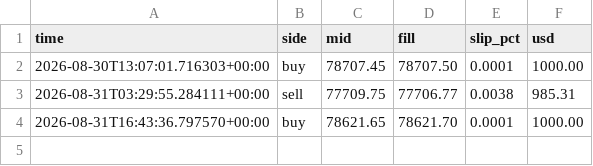
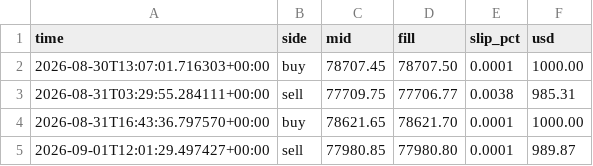
Before and after one commit to Alen9/Test-Trader, a CSV file: fills.csv, drawn as a sheet.

```diff
--- a/fills.csv
+++ b/fills.csv
@@ -4 +4,2 @@ time,side,mid,fill,slip_pct,usd
 2026-08-31T16:43:36.797570+00:00,buy,78621.65,78621.70,0.0001,1000.00
+2026-09-01T12:01:29.497427+00:00,sell,77980.85,77980.80,0.0001,989.87
```
Also changed, not shown: equity_history.csv, trades.csv, 4 other files.
